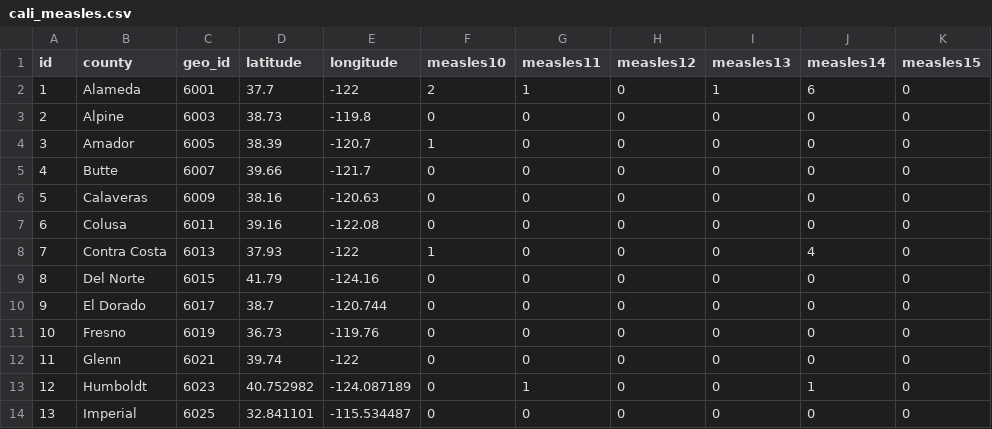
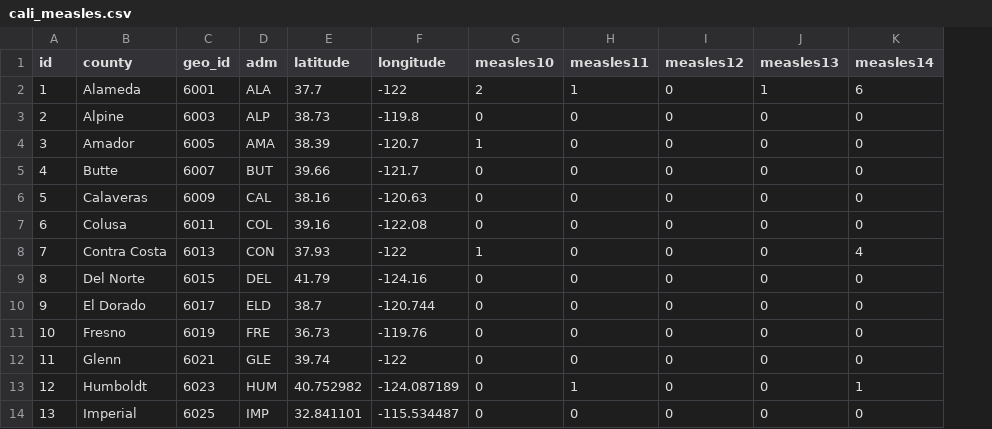
Before and after one commit to geog575-spring2016/vaccination-nation, a CSV file: data/CaliforniaData/cali_measles.csv, drawn as a sheet; only a part is shown; removed rows and columns are numbered as before the commit, all else as after; the diff names each change by its address in the sheet, - before the commit and + after, or states it on an @@ line.

Commit message:
manually updating this srry

```diff
--- a/data/CaliforniaData/cali_measles.csv
+++ b/data/CaliforniaData/cali_measles.csv
+column D (adm), rows 2-14: ALA | ALP | AMA | BUT | CAL | COL | CON | DEL | ELD | FRE | GLE | HUM | IMP
-column K (measles15), rows 2-14: all 0
```
